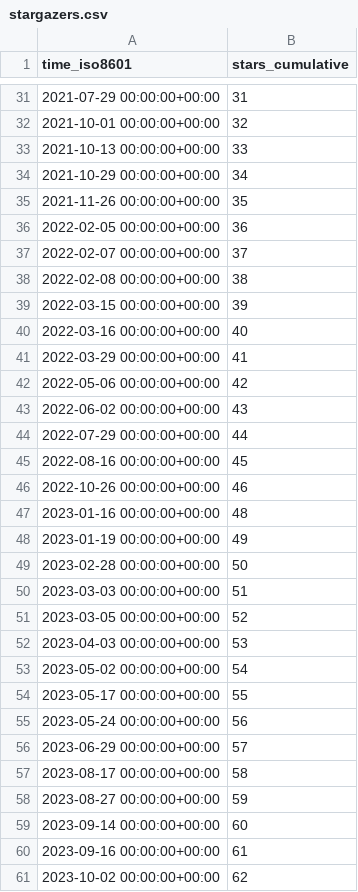
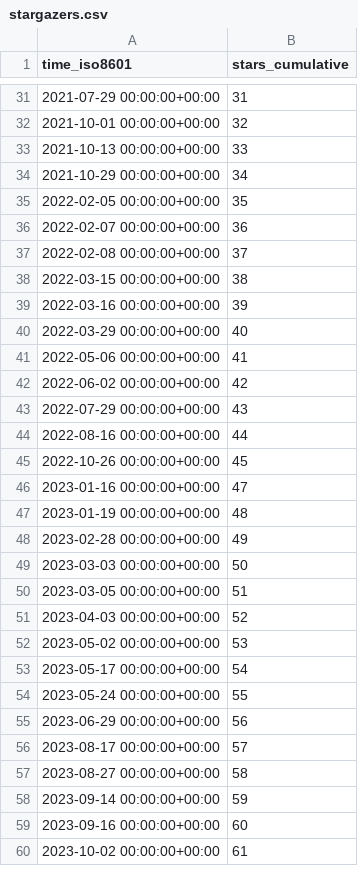
Before and after one commit to jongpie/ApexUUID, a CSV file: jongpie/ApexUUID/ghrs-data/stargazers.csv, drawn as a sheet; only a part is shown, gaps mark what is left out; the diff covers the shown part only.

```diff
--- a/jongpie/ApexUUID/ghrs-data/stargazers.csv
+++ b/jongpie/ApexUUID/ghrs-data/stargazers.csv
@@ -34,28 +34,27 @@ time_iso8601,stars_cumulative
 2021-10-29 00:00:00+00:00,34
-2021-11-26 00:00:00+00:00,35
-2022-02-05 00:00:00+00:00,36
-2022-02-07 00:00:00+00:00,37
-2022-02-08 00:00:00+00:00,38
-2022-03-15 00:00:00+00:00,39
-2022-03-16 00:00:00+00:00,40
-2022-03-29 00:00:00+00:00,41
-2022-05-06 00:00:00+00:00,42
-2022-06-02 00:00:00+00:00,43
-2022-07-29 00:00:00+00:00,44
-2022-08-16 00:00:00+00:00,45
-2022-10-26 00:00:00+00:00,46
-2023-01-16 00:00:00+00:00,48
-2023-01-19 00:00:00+00:00,49
-2023-02-28 00:00:00+00:00,50
-2023-03-03 00:00:00+00:00,51
-2023-03-05 00:00:00+00:00,52
-2023-04-03 00:00:00+00:00,53
-2023-05-02 00:00:00+00:00,54
-2023-05-17 00:00:00+00:00,55
-2023-05-24 00:00:00+00:00,56
-2023-06-29 00:00:00+00:00,57
-2023-08-17 00:00:00+00:00,58
-2023-08-27 00:00:00+00:00,59
-2023-09-14 00:00:00+00:00,60
-2023-09-16 00:00:00+00:00,61
-2023-10-02 00:00:00+00:00,62
+2022-02-05 00:00:00+00:00,35
+2022-02-07 00:00:00+00:00,36
+2022-02-08 00:00:00+00:00,37
+2022-03-15 00:00:00+00:00,38
+2022-03-16 00:00:00+00:00,39
+2022-03-29 00:00:00+00:00,40
+2022-05-06 00:00:00+00:00,41
+2022-06-02 00:00:00+00:00,42
+2022-07-29 00:00:00+00:00,43
+2022-08-16 00:00:00+00:00,44
+2022-10-26 00:00:00+00:00,45
+2023-01-16 00:00:00+00:00,47
+2023-01-19 00:00:00+00:00,48
+2023-02-28 00:00:00+00:00,49
+2023-03-03 00:00:00+00:00,50
+2023-03-05 00:00:00+00:00,51
+2023-04-03 00:00:00+00:00,52
+2023-05-02 00:00:00+00:00,53
+2023-05-17 00:00:00+00:00,54
+2023-05-24 00:00:00+00:00,55
+2023-06-29 00:00:00+00:00,56
+2023-08-17 00:00:00+00:00,57
+2023-08-27 00:00:00+00:00,58
+2023-09-14 00:00:00+00:00,59
+2023-09-16 00:00:00+00:00,60
+2023-10-02 00:00:00+00:00,61
```
Also changed, not shown: 4 edited cells elsewhere in this file.
